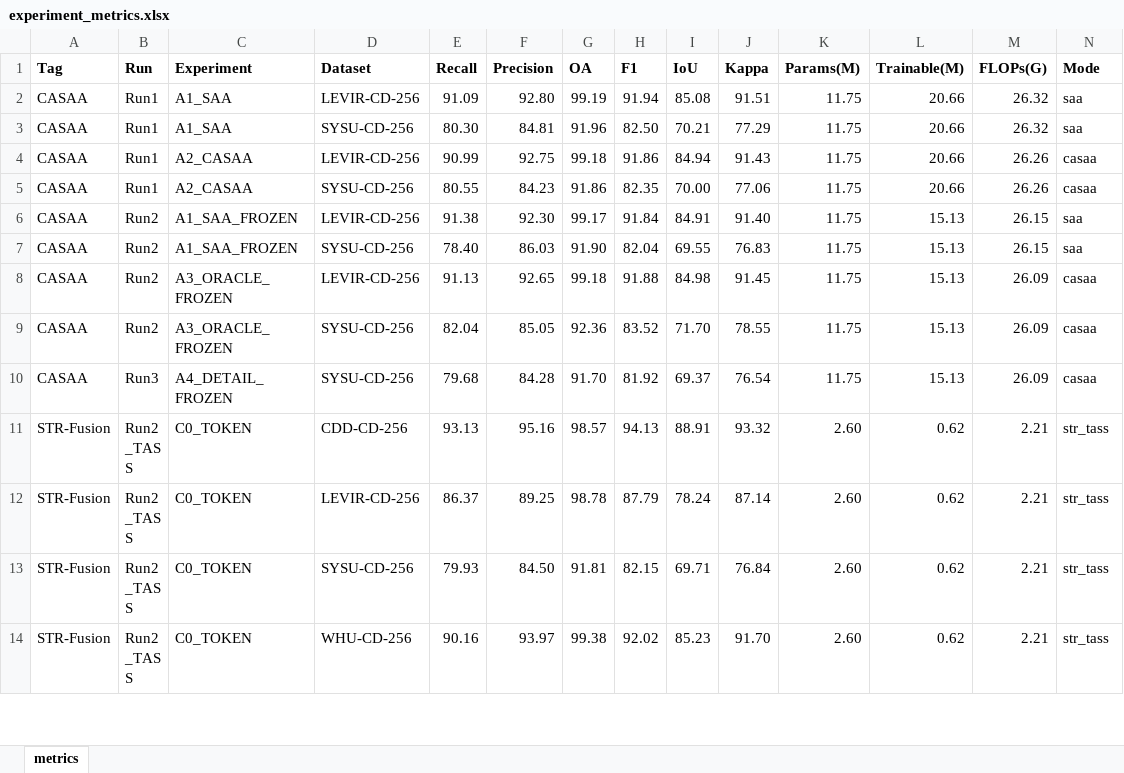
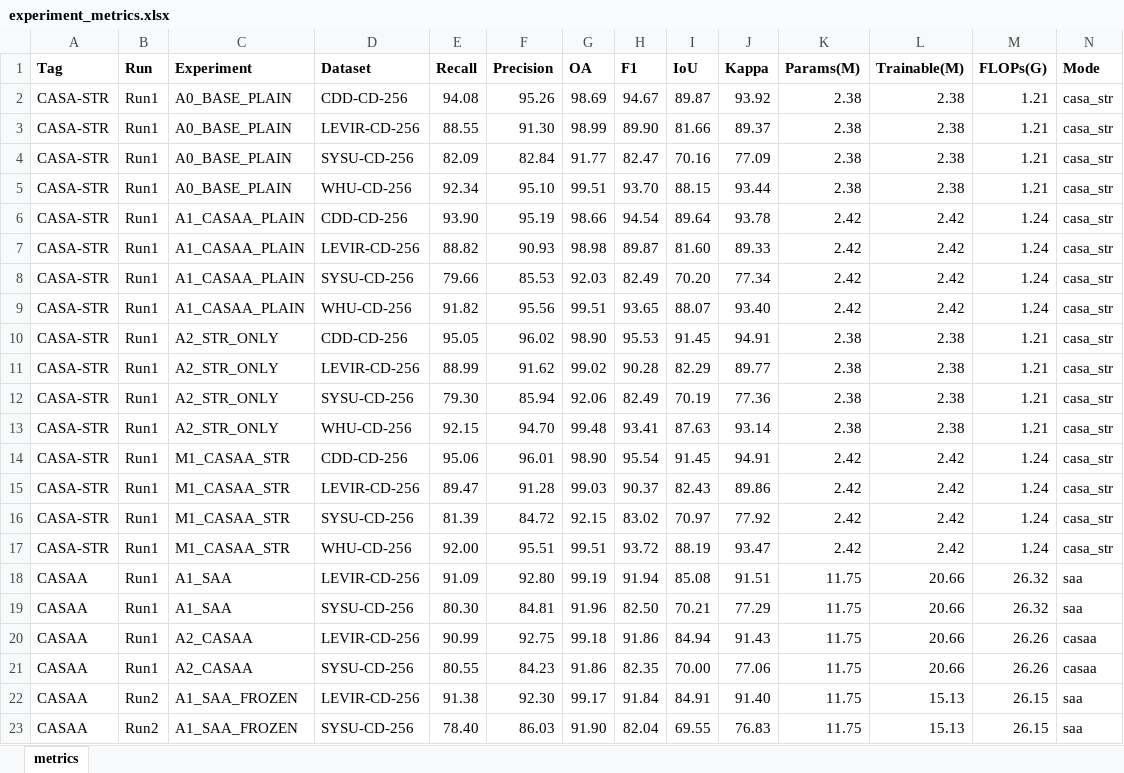
Before and after one commit to YuqiWang-code/CASA-CD, an Excel workbook: docs/experiment_metrics.xlsx, sheet metrics, drawn as a sheet; only a part is shown; the shorter side is filled out with more unchanged rows; values as stored, in another font and other column widths than the file's, no borders; the diff names each change by its address in the sheet, - before the commit and + after, or states it on an @@ line.

```diff
--- a/docs/experiment_metrics.xlsx (sheet metrics)
+++ b/docs/experiment_metrics.xlsx (sheet metrics)
+row 2: CASA-STR | Run1 | A0_BASE_PLAIN | CDD-CD-256 | 94.08 | 95.26 | 98.69 | 94.67 | 89.87 | 93.92 | 2.38 | 2.38 | 1.21 | casa_str
+row 3: CASA-STR | Run1 | A0_BASE_PLAIN | LEVIR-CD-256 | 88.55 | 91.30 | 98.99 | 89.90 | 81.66 | 89.37 | 2.38 | 2.38 | 1.21 | casa_str
+row 4: CASA-STR | Run1 | A0_BASE_PLAIN | SYSU-CD-256 | 82.09 | 82.84 | 91.77 | 82.47 | 70.16 | 77.09 | 2.38 | 2.38 | 1.21 | casa_str
+row 5: CASA-STR | Run1 | A0_BASE_PLAIN | WHU-CD-256 | 92.34 | 95.10 | 99.51 | 93.70 | 88.15 | 93.44 | 2.38 | 2.38 | 1.21 | casa_str
+row 6: CASA-STR | Run1 | A1_CASAA_PLAIN | CDD-CD-256 | 93.90 | 95.19 | 98.66 | 94.54 | 89.64 | 93.78 | 2.42 | 2.42 | 1.24 | casa_str
+row 7: CASA-STR | Run1 | A1_CASAA_PLAIN | LEVIR-CD-256 | 88.82 | 90.93 | 98.98 | 89.87 | 81.60 | 89.33 | 2.42 | 2.42 | 1.24 | casa_str
+row 8: CASA-STR | Run1 | A1_CASAA_PLAIN | SYSU-CD-256 | 79.66 | 85.53 | 92.03 | 82.49 | 70.20 | 77.34 | 2.42 | 2.42 | 1.24 | casa_str
+row 9: CASA-STR | Run1 | A1_CASAA_PLAIN | WHU-CD-256 | 91.82 | 95.56 | 99.51 | 93.65 | 88.07 | 93.40 | 2.42 | 2.42 | 1.24 | casa_str
+row 10: CASA-STR | Run1 | A2_STR_ONLY | CDD-CD-256 | 95.05 | 96.02 | 98.90 | 95.53 | 91.45 | 94.91 | 2.38 | 2.38 | 1.21 | casa_str
+row 11: CASA-STR | Run1 | A2_STR_ONLY | LEVIR-CD-256 | 88.99 | 91.62 | 99.02 | 90.28 | 82.29 | 89.77 | 2.38 | 2.38 | 1.21 | casa_str
+row 12: CASA-STR | Run1 | A2_STR_ONLY | SYSU-CD-256 | 79.30 | 85.94 | 92.06 | 82.49 | 70.19 | 77.36 | 2.38 | 2.38 | 1.21 | casa_str
+row 13: CASA-STR | Run1 | A2_STR_ONLY | WHU-CD-256 | 92.15 | 94.70 | 99.48 | 93.41 | 87.63 | 93.14 | 2.38 | 2.38 | 1.21 | casa_str
+row 14: CASA-STR | Run1 | M1_CASAA_STR | CDD-CD-256 | 95.06 | 96.01 | 98.90 | 95.54 | 91.45 | 94.91 | 2.42 | 2.42 | 1.24 | casa_str
+row 15: CASA-STR | Run1 | M1_CASAA_STR | LEVIR-CD-256 | 89.47 | 91.28 | 99.03 | 90.37 | 82.43 | 89.86 | 2.42 | 2.42 | 1.24 | casa_str
+row 16: CASA-STR | Run1 | M1_CASAA_STR | SYSU-CD-256 | 81.39 | 84.72 | 92.15 | 83.02 | 70.97 | 77.92 | 2.42 | 2.42 | 1.24 | casa_str
+row 17: CASA-STR | Run1 | M1_CASAA_STR | WHU-CD-256 | 92.00 | 95.51 | 99.51 | 93.72 | 88.19 | 93.47 | 2.42 | 2.42 | 1.24 | casa_str
```
Also changed, not shown: 3 other files.
